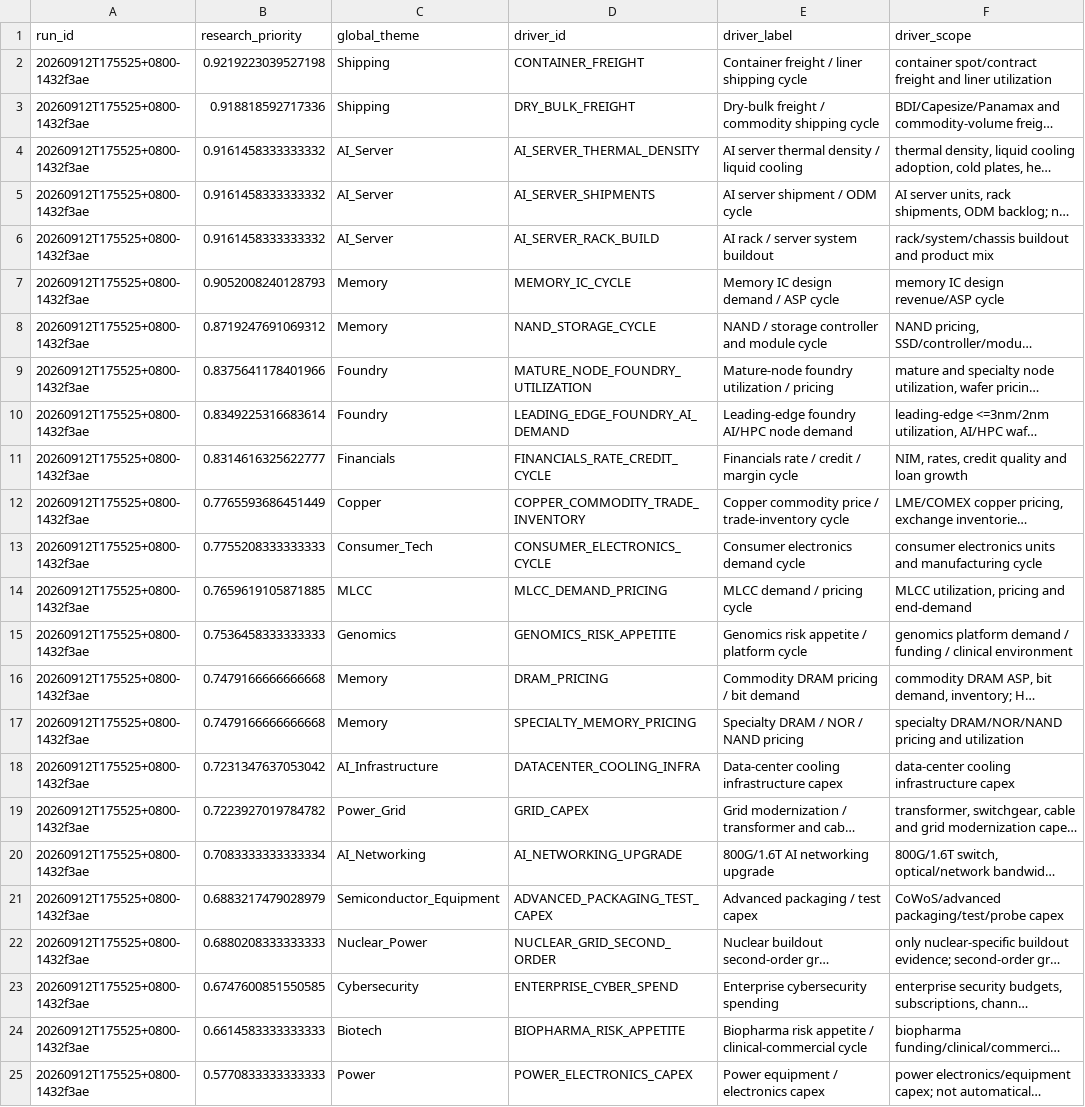
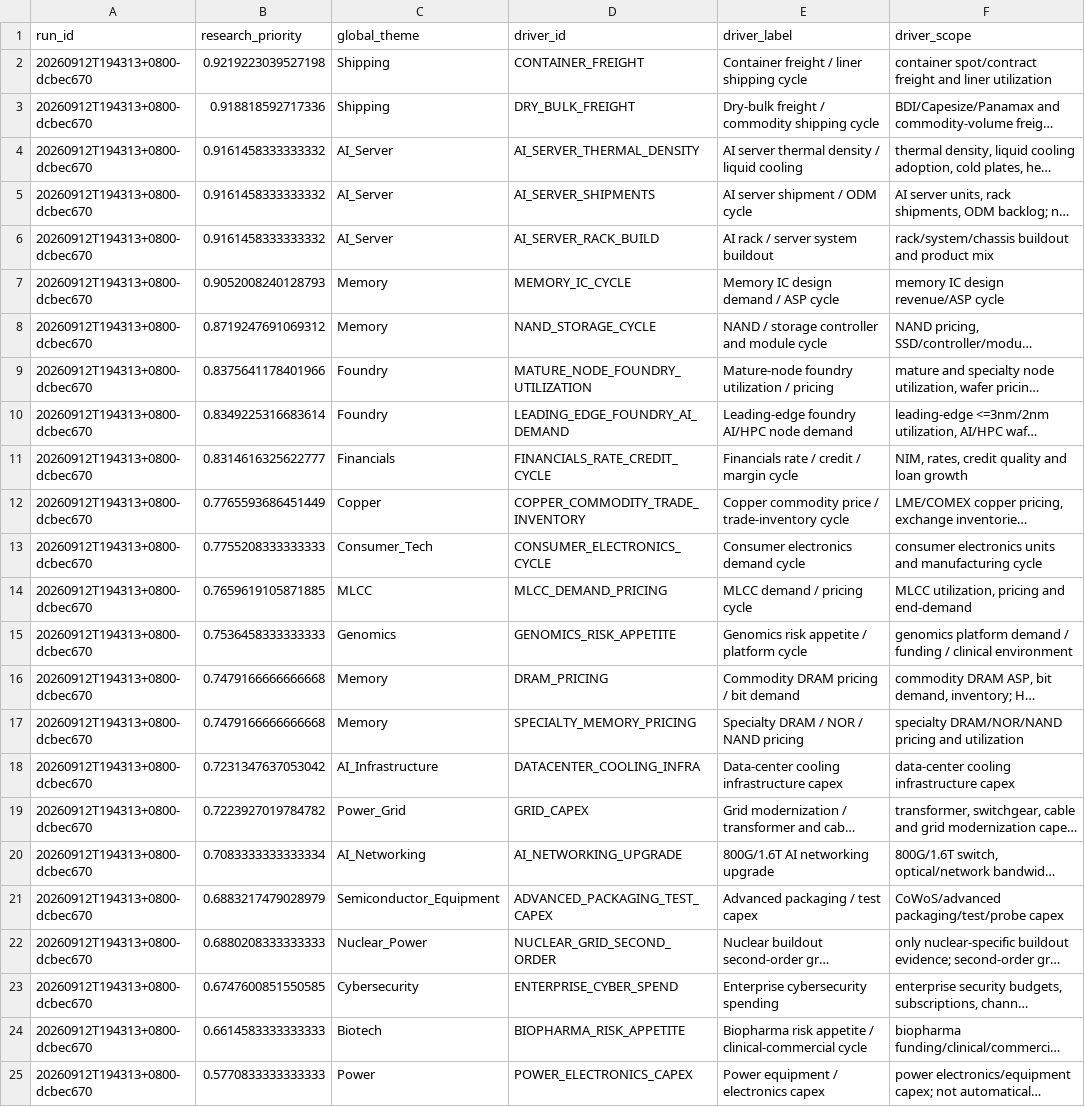
Before and after one commit to pa45251/alpha-hunter-v2, a CSV file: output/causal_research_queue.csv, drawn as a sheet; only a part is shown; long unchanged cells end in …; the diff names each change by its address in the sheet, - before the commit and + after, or states it on an @@ line.

```diff
--- a/output/causal_research_queue.csv
+++ b/output/causal_research_queue.csv
-A2:A25 (run_id): 20260912T175525+0800-1432f3ae
+A2:A25 (run_id): 20260912T194313+0800-dcbec670
```
Also changed, not shown: output/causal_graph_audit.csv, output/discovery_snapshot.csv, 22 other files.
